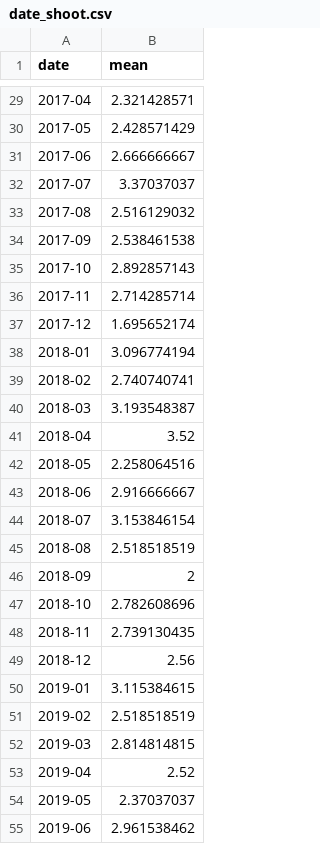
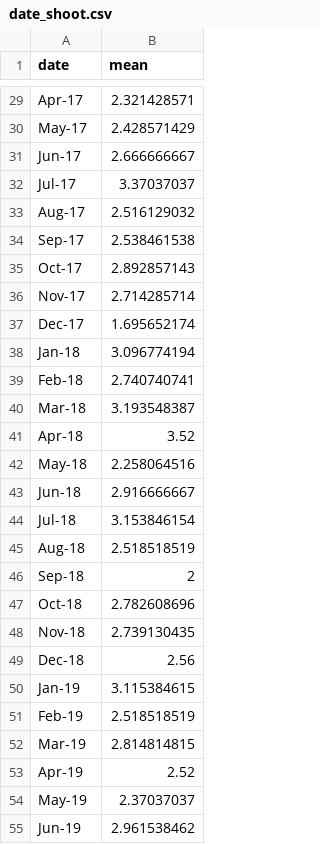
Before and after one commit to davo12312/FIT3179, a CSV file: Asgn2/interactive_graph/data/date_shoot.csv, drawn as a sheet; only a part is shown, gaps mark what is left out; the diff covers the shown part only.

```diff
--- a/Asgn2/interactive_graph/data/date_shoot.csv
+++ b/Asgn2/interactive_graph/data/date_shoot.csv
@@ -29,27 +29,27 @@ date,mean
-2017-04,2.321428571
-2017-05,2.428571429
-2017-06,2.666666667
-2017-07,3.37037037
-2017-08,2.516129032
-2017-09,2.538461538
-2017-10,2.892857143
-2017-11,2.714285714
-2017-12,1.695652174
-2018-01,3.096774194
-2018-02,2.740740741
-2018-03,3.193548387
-2018-04,3.52
-2018-05,2.258064516
-2018-06,2.916666667
-2018-07,3.153846154
-2018-08,2.518518519
-2018-09,2
-2018-10,2.782608696
-2018-11,2.739130435
-2018-12,2.56
-2019-01,3.115384615
-2019-02,2.518518519
-2019-03,2.814814815
-2019-04,2.52
-2019-05,2.37037037
-2019-06,2.961538462
+Apr-17,2.321428571
+May-17,2.428571429
+Jun-17,2.666666667
+Jul-17,3.37037037
+Aug-17,2.516129032
+Sep-17,2.538461538
+Oct-17,2.892857143
+Nov-17,2.714285714
+Dec-17,1.695652174
+Jan-18,3.096774194
+Feb-18,2.740740741
+Mar-18,3.193548387
+Apr-18,3.52
+May-18,2.258064516
+Jun-18,2.916666667
+Jul-18,3.153846154
+Aug-18,2.518518519
+Sep-18,2
+Oct-18,2.782608696
+Nov-18,2.739130435
+Dec-18,2.56
+Jan-19,3.115384615
+Feb-19,2.518518519
+Mar-19,2.814814815
+Apr-19,2.52
+May-19,2.37037037
+Jun-19,2.961538462
```
Also changed, not shown: 39 edited cells elsewhere in this file.
